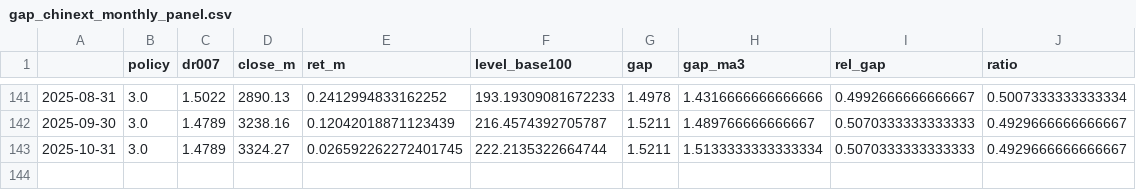
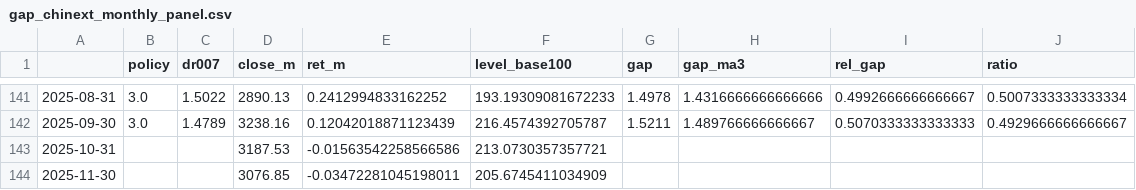
Before and after one commit to hooklucky-del/gap-daily-charts, a CSV file: charts/gap_chinext_monthly_panel.csv, drawn as a sheet; only a part is shown, gaps mark what is left out.

```diff
--- a/charts/gap_chinext_monthly_panel.csv
+++ b/charts/gap_chinext_monthly_panel.csv
@@ -142,2 +142,3 @@
 2025-09-30,3.0,1.4789,3238.16,0.12042018871123439,216.4574392705787,1.5211,1.489766666666667,0.5070333333333333,0.4929666666666667
-2025-10-31,3.0,1.4789,3324.27,0.026592262272401745,222.2135322664744,1.5211,1.5133333333333334,0.5070333333333333,0.4929666666666667
+2025-10-31,,,3187.53,-0.01563542258566586,213.0730357357721,,,,
+2025-11-30,,,3076.85,-0.03472281045198011,205.6745411034909,,,,
```
Also changed, not shown: charts/factor_corr_table.csv, 9 other files.
